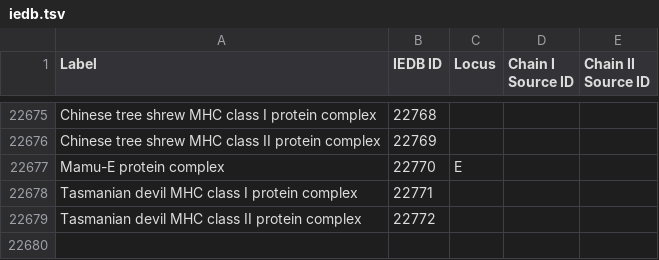
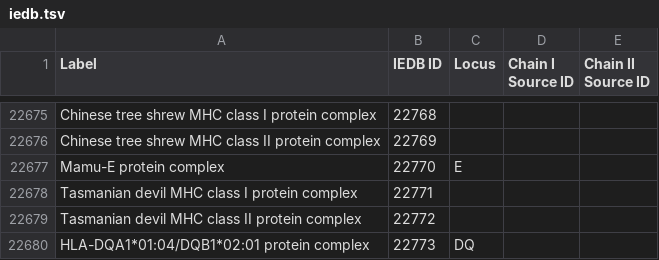
Before and after one commit to IEDB/MRO, a TSV file: iedb/iedb.tsv, drawn as a sheet; only a part is shown, gaps mark what is left out.

Commit message:
2023-02-08-update

```diff
--- a/iedb/iedb.tsv
+++ b/iedb/iedb.tsv
@@ -22679 +22679,2 @@ Tasmanian devil MHC class I protein complex	22771
 Tasmanian devil MHC class II protein complex	22772			
+HLA-DQA1*01:04/DQB1*02:01 protein complex	22773	DQ		
```
